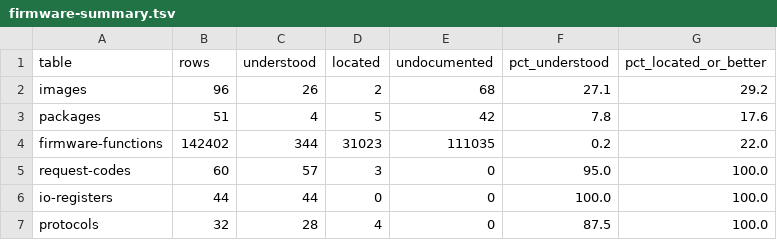
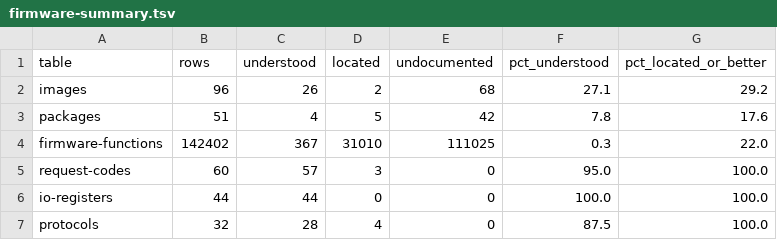
Before and after one commit to jamesbraid/sysco, a TSV file: docs/inventory/firmware-summary.tsv, drawn as a sheet.

Commit message:
docs/l1: read the second-bank module naming, stream, task list and EEPROM write helpers
Each routine read in full in the 1.44.0 Origin 300 body and compared with
its first-bank twin. Covers the module name and label formatters and
their number helpers, the buffered stream read and flush, the bit-field
writer, the real-time clock read, the task list insert, the supply
margin lookup, the object release and the shadowed bus register writes.

```diff
--- a/docs/inventory/firmware-summary.tsv
+++ b/docs/inventory/firmware-summary.tsv
@@ -3,3 +3,3 @@ images	96	26	2	68	27.1	29.2
 packages	51	4	5	42	7.8	17.6
-firmware-functions	142402	344	31023	111035	0.2	22.0
+firmware-functions	142402	367	31010	111025	0.3	22.0
 request-codes	60	57	3	0	95.0	100.0
```
Also changed, not shown: 3 other files.
